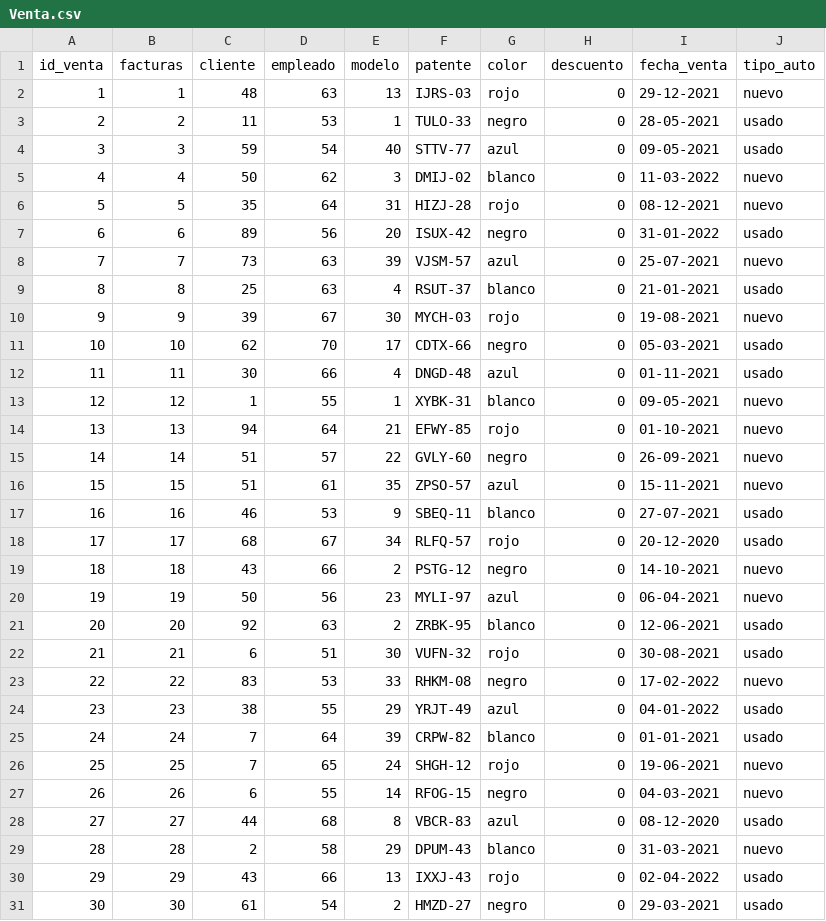
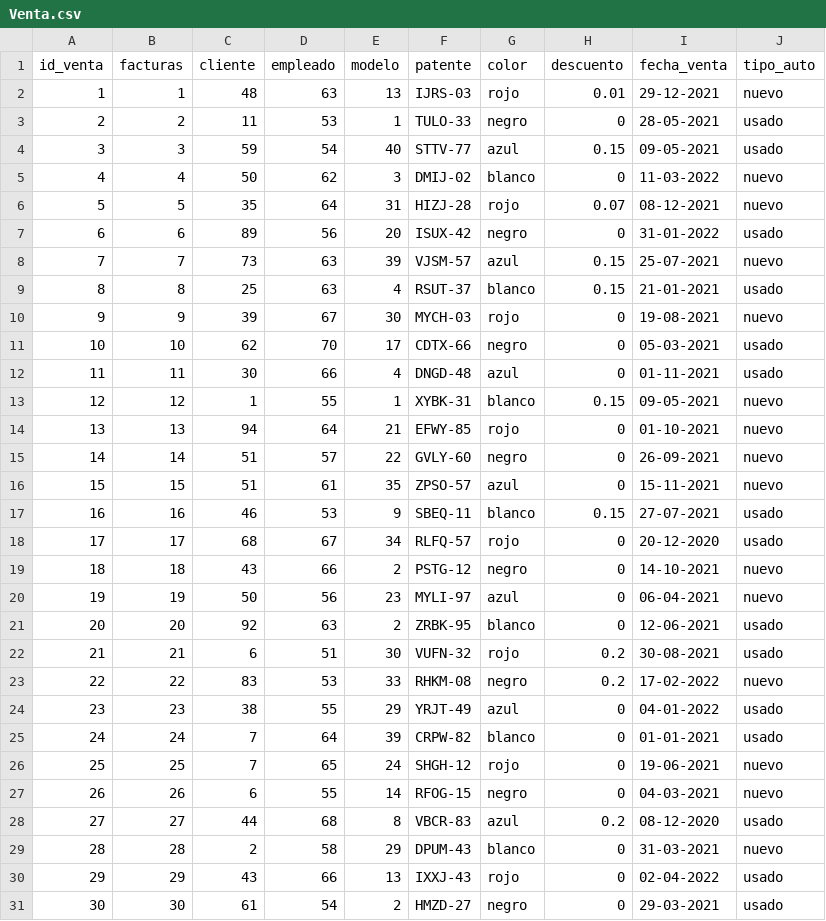
Before and after one commit to nicolaspinoj/ProyectoSQL, a CSV file: Venta.csv, drawn as a sheet; only a part is shown; the diff covers the shown part only.

Commit message:
Update Venta.csv

```diff
--- a/Venta.csv
+++ b/Venta.csv
@@ -1,10 +1,10 @@
 id_venta,facturas,cliente,empleado,modelo,patente,color,descuento,fecha_venta,tipo_auto
-1,1,48,63,13,IJRS-03,rojo,0,29-12-2021,nuevo
+1,1,48,63,13,IJRS-03,rojo,0.01,29-12-2021,nuevo
 2,2,11,53,1,TULO-33,negro,0,28-05-2021,usado
-3,3,59,54,40,STTV-77,azul,0,09-05-2021,usado
+3,3,59,54,40,STTV-77,azul,0.15,09-05-2021,usado
 4,4,50,62,3,DMIJ-02,blanco,0,11-03-2022,nuevo
-5,5,35,64,31,HIZJ-28,rojo,0,08-12-2021,nuevo
+5,5,35,64,31,HIZJ-28,rojo,0.07,08-12-2021,nuevo
 6,6,89,56,20,ISUX-42,negro,0,31-01-2022,usado
-7,7,73,63,39,VJSM-57,azul,0,25-07-2021,nuevo
-8,8,25,63,4,RSUT-37,blanco,0,21-01-2021,usado
+7,7,73,63,39,VJSM-57,azul,0.15,25-07-2021,nuevo
+8,8,25,63,4,RSUT-37,blanco,0.15,21-01-2021,usado
 9,9,39,67,30,MYCH-03,rojo,0,19-08-2021,nuevo
@@ -12,3 +12,3 @@
 11,11,30,66,4,DNGD-48,azul,0,01-11-2021,usado
-12,12,1,55,1,XYBK-31,blanco,0,09-05-2021,nuevo
+12,12,1,55,1,XYBK-31,blanco,0.15,09-05-2021,nuevo
 13,13,94,64,21,EFWY-85,rojo,0,01-10-2021,nuevo
@@ -16,3 +16,3 @@
 15,15,51,61,35,ZPSO-57,azul,0,15-11-2021,nuevo
-16,16,46,53,9,SBEQ-11,blanco,0,27-07-2021,usado
+16,16,46,53,9,SBEQ-11,blanco,0.15,27-07-2021,usado
 17,17,68,67,34,RLFQ-57,rojo,0,20-12-2020,usado
@@ -21,4 +21,4 @@
 20,20,92,63,2,ZRBK-95,blanco,0,12-06-2021,usado
-21,21,6,51,30,VUFN-32,rojo,0,30-08-2021,usado
-22,22,83,53,33,RHKM-08,negro,0,17-02-2022,nuevo
+21,21,6,51,30,VUFN-32,rojo,0.2,30-08-2021,usado
+22,22,83,53,33,RHKM-08,negro,0.2,17-02-2022,nuevo
 23,23,38,55,29,YRJT-49,azul,0,04-01-2022,usado
@@ -27,3 +27,3 @@
 26,26,6,55,14,RFOG-15,negro,0,04-03-2021,nuevo
-27,27,44,68,8,VBCR-83,azul,0,08-12-2020,usado
+27,27,44,68,8,VBCR-83,azul,0.2,08-12-2020,usado
 28,28,2,58,29,DPUM-43,blanco,0,31-03-2021,nuevo
```
Also changed, not shown: 4 edited cells elsewhere in this file.
